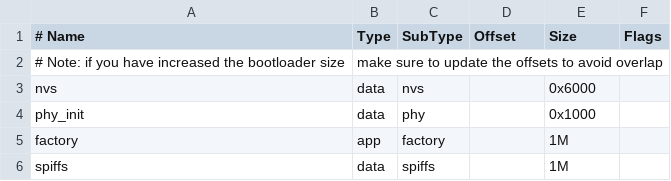
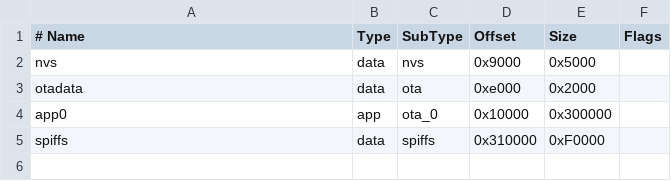
Before and after one commit to Jankyneering/Waffle_sw, a CSV file: waffle_platformio/partitions.csv, drawn as a sheet.

Commit message:
updated partitions (#8) from https://stackoverflow.com/questions/78616385/how-to-set-the-partition-scheme-to-huge-app-3mb-no-ota-1-mb-spiffs-in-platfo

```diff
--- a/waffle_platformio/partitions.csv
+++ b/waffle_platformio/partitions.csv
@@ -1,6 +1,5 @@
 # Name,   Type, SubType, Offset,  Size, Flags
-# Note: if you have increased the bootloader size, make sure to update the offsets to avoid overlap
-nvs,      data, nvs,     ,        0x6000,
-phy_init, data, phy,     ,        0x1000,
-factory,  app,  factory, ,        1M,
-spiffs,   data, spiffs,  ,        1M
+nvs,      data, nvs,     0x9000,  0x5000,
+otadata,  data, ota,     0xe000,  0x2000,
+app0,     app,  ota_0,   0x10000, 0x300000,
+spiffs,   data, spiffs,  0x310000,0xF0000,
```
